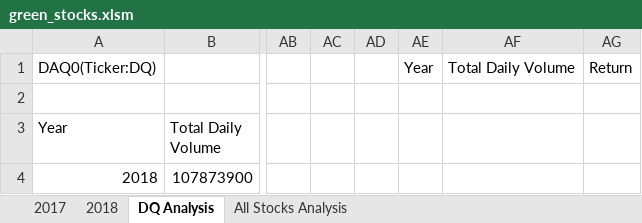
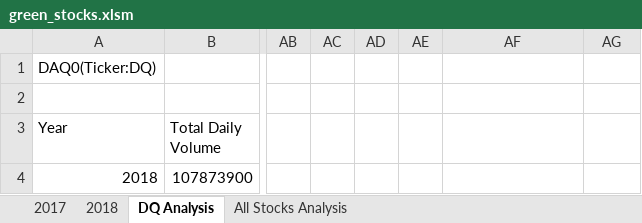
Before and after one commit to sflowers34/stock-analysis, an Excel workbook: green_stocks.xlsm, sheet DQ Analysis, drawn as a sheet; only a part is shown, gaps mark what is left out; values as stored, in another font and other column widths than the file's, no borders; charts and pictures not drawn; the diff names each change by its address in the sheet, - before the commit and + after, or states it on an @@ line.

```diff
--- a/green_stocks.xlsm (sheet DQ Analysis)
+++ b/green_stocks.xlsm (sheet DQ Analysis)
-AE1: Year
+AE1: (empty)
-AF1: Total Daily Volume
+AF1: (empty)
-AG1: Return
+AG1: (empty)
```
Also changed, not shown: sheet All Stocks Analysis, charts or pictures.
